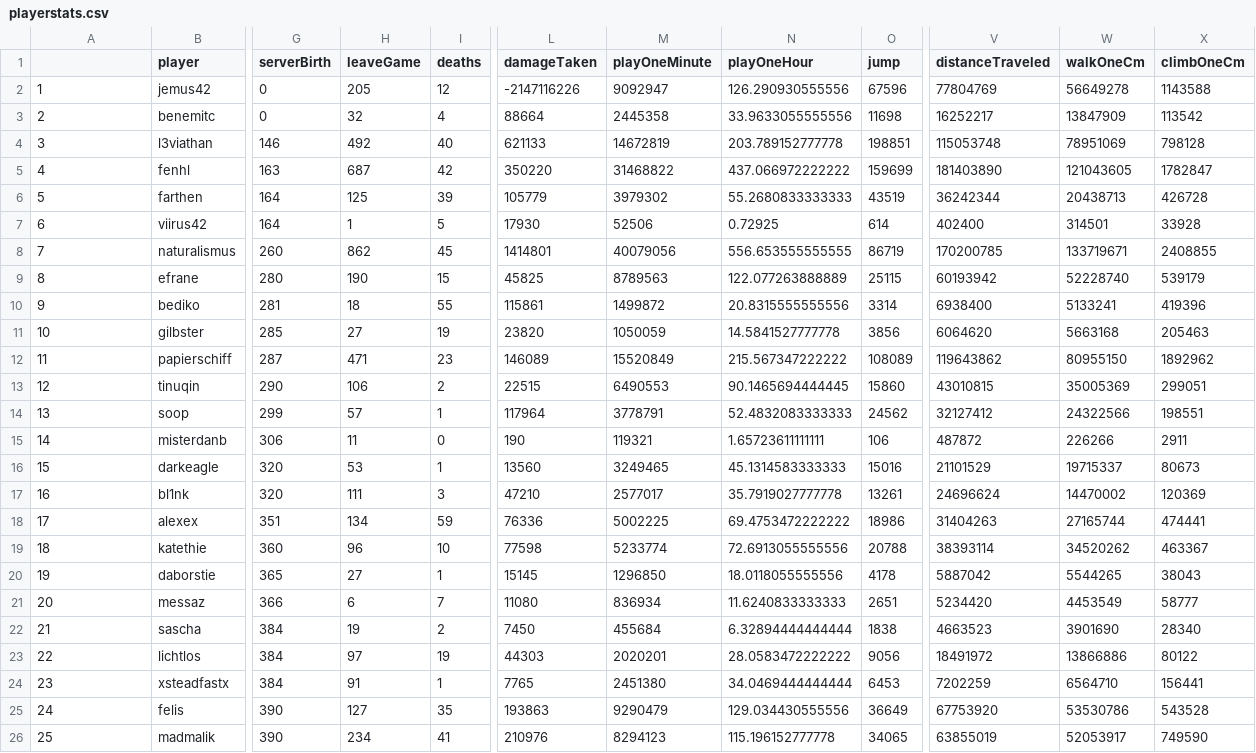
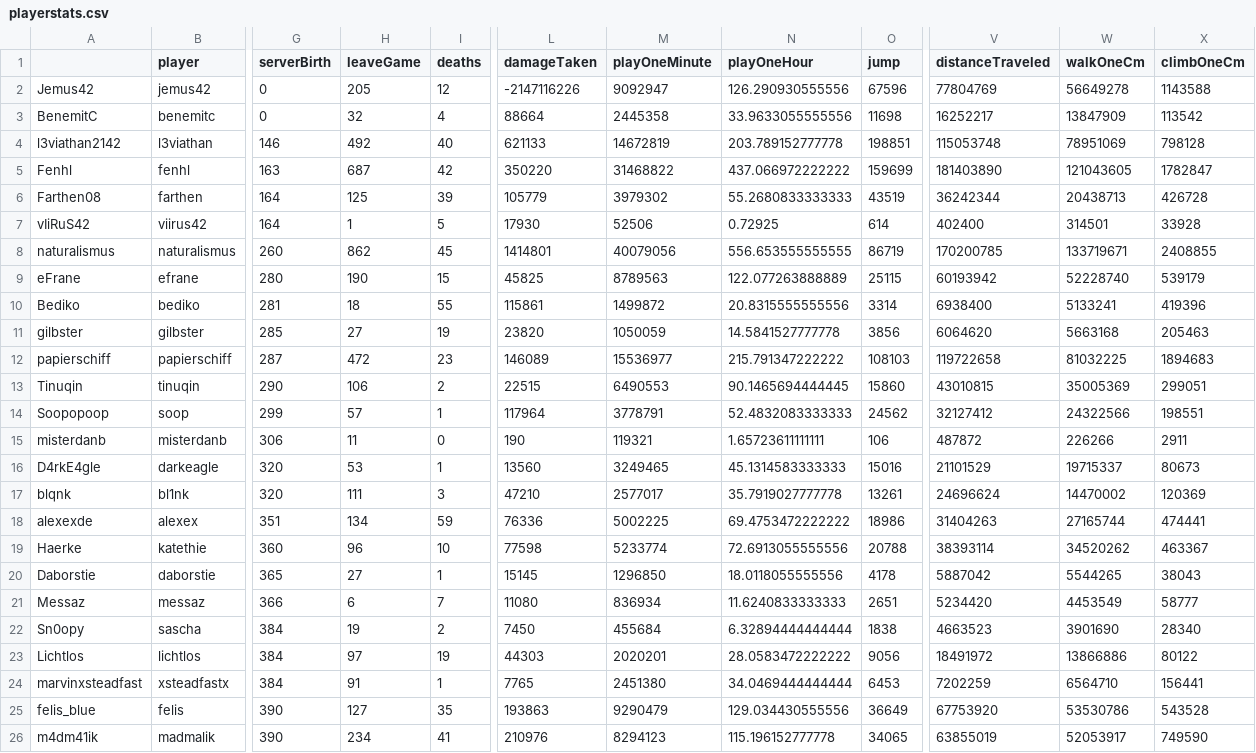
Before and after one commit to wurstmineberg/wurstminestats, a CSV file: playerstats.csv, drawn as a sheet; only a part is shown, gaps mark what is left out; the diff covers the shown part only; the diff names each change by its address in the sheet, - before the commit and + after, or states it on an @@ line.

```diff
--- a/playerstats.csv
+++ b/playerstats.csv
-A2: 1
+A2: Jemus42
-A3: 2
+A3: BenemitC
-A4: 3
+A4: l3viathan2142
-A5: 4
+A5: Fenhl
-A6: 5
+A6: Farthen08
-A7: 6
+A7: vIiRuS42
-A8: 7
+A8: naturalismus
-A9: 8
+A9: eFrane
-A10: 9
+A10: Bediko
-A11: 10
+A11: gilbster
-A12: 11
+A12: papierschiff
-H12 (leaveGame): 471
+H12 (leaveGame): 472
-M12 (playOneMinute): 15520849
+M12 (playOneMinute): 15536977
-N12 (playOneHour): 215.567347222222
+N12 (playOneHour): 215.791347222222
-O12 (jump): 108089
+O12 (jump): 108103
-V12 (distanceTraveled): 119643862
+V12 (distanceTraveled): 119722658
-W12 (walkOneCm): 80955150
+W12 (walkOneCm): 81032225
-X12 (climbOneCm): 1892962
+X12 (climbOneCm): 1894683
-A13: 12
+A13: Tinuqin
-A14: 13
+A14: Soopopoop
-A15: 14
+A15: misterdanb
-A16: 15
+A16: D4rkE4gle
-A17: 16
+A17: blqnk
-A18: 17
+A18: alexexde
-A19: 18
+A19: Haerke
-A20: 19
+A20: Daborstie
-A21: 20
+A21: Messaz
-A22: 21
+A22: Sn0opy
-A23: 22
+A23: Lichtlos
-A24: 23
+A24: marvinxsteadfast
-A25: 24
+A25: felis_blue
-A26: 25
+A26: m4dm41ik
```
Also changed, not shown: 1 edited cell elsewhere in this file, 2 other files.
